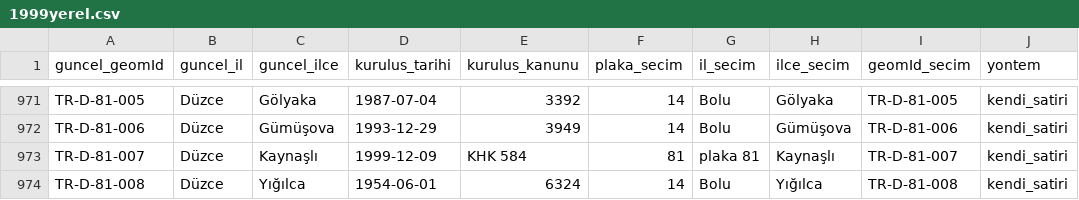
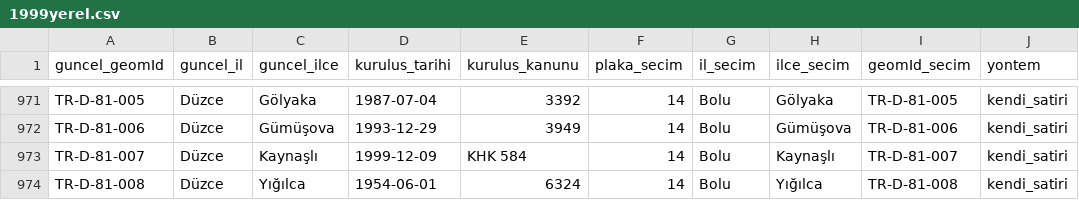
Before and after one commit to hamiKumbasae/turkiye-secim-haritasi, a CSV file: geo/historical/idari/ilce_eslesme/1999yerel.csv, drawn as a sheet; only a part is shown, gaps mark what is left out; the diff names each change by its address in the sheet, - before the commit and + after, or states it on an @@ line.

```diff
--- a/geo/historical/idari/ilce_eslesme/1999yerel.csv
+++ b/geo/historical/idari/ilce_eslesme/1999yerel.csv
-F973 (plaka_secim): 81
+F973 (plaka_secim): 14
-G973 (il_secim): plaka 81
+G973 (il_secim): Bolu
```
Also changed, not shown: docs/rapor/eksik_secim_verisi.csv, docs/rapor/poligon_durumu.csv, 9 other files.
